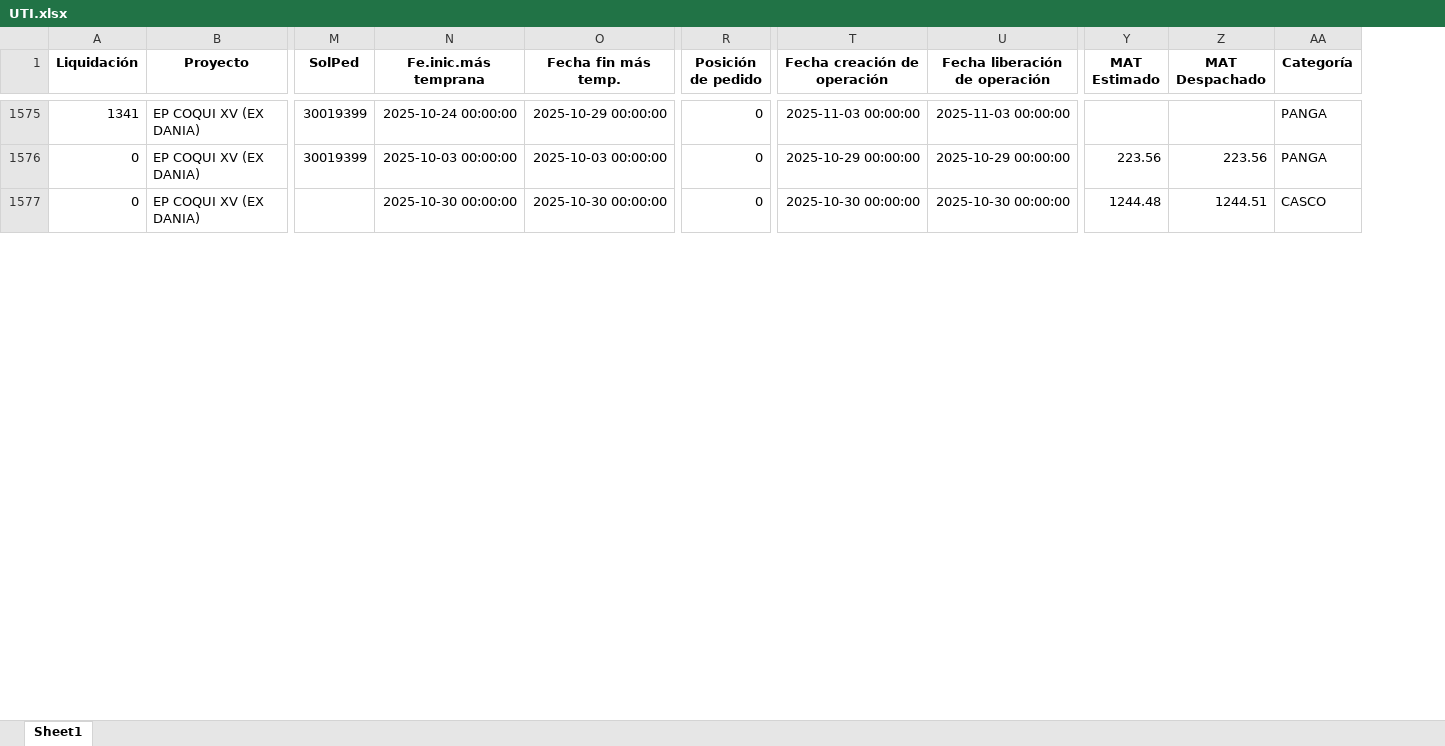
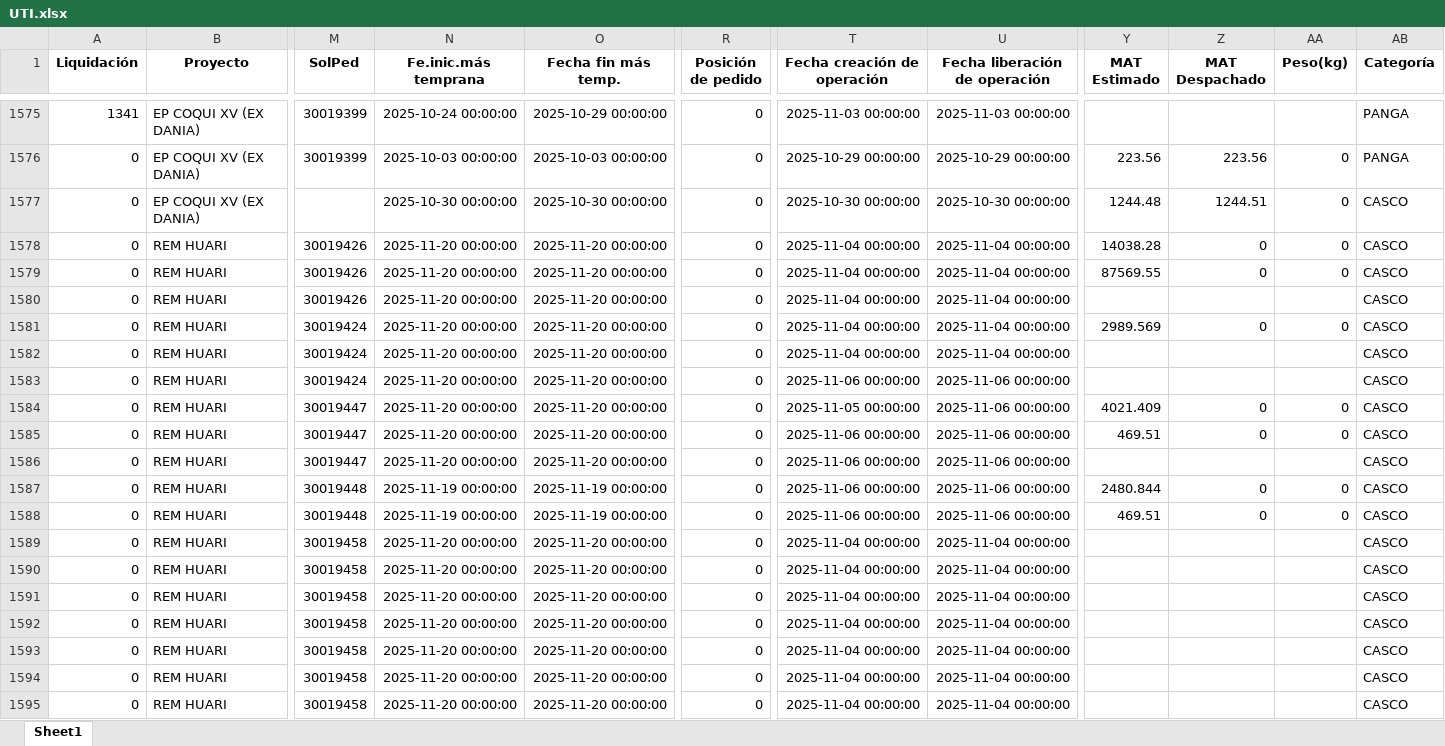
Before and after one commit to ProyectosAstillero/Astillero, an Excel workbook: 2025-2/UTI.xlsx, sheet Sheet1, drawn as a sheet; only a part is shown, gaps mark what is left out; values as stored, in another font and other column widths than the file's, no borders; rows hold the shown columns only; the diff covers the shown part only; the diff names each change by its address in the sheet, - before the commit and + after, or states it on an @@ line.

```diff
--- a/2025-2/UTI.xlsx (sheet Sheet1)
+++ b/2025-2/UTI.xlsx (sheet Sheet1)
+column AA (Peso(kg)), rows 1576-1577: 0 | 0
+row 1578: 0 | REM HUARI | 30019426 | 2025-11-20 00:00:00 | 2025-11-20 00:00:00 | 0 | 2025-11-04 00:00:00 | 2025-11-04 00:00:00 | 14038.28 | 0 | 0 | CASCO
+row 1579: 0 | REM HUARI | 30019426 | 2025-11-20 00:00:00 | 2025-11-20 00:00:00 | 0 | 2025-11-04 00:00:00 | 2025-11-04 00:00:00 | 87569.55 | 0 | 0 | CASCO
+row 1580: 0 | REM HUARI | 30019426 | 2025-11-20 00:00:00 | 2025-11-20 00:00:00 | 0 | 2025-11-04 00:00:00 | 2025-11-04 00:00:00 |  |  |  | CASCO
+row 1581: 0 | REM HUARI | 30019424 | 2025-11-20 00:00:00 | 2025-11-20 00:00:00 | 0 | 2025-11-04 00:00:00 | 2025-11-04 00:00:00 | 2989.569 | 0 | 0 | CASCO
+row 1582: 0 | REM HUARI | 30019424 | 2025-11-20 00:00:00 | 2025-11-20 00:00:00 | 0 | 2025-11-04 00:00:00 | 2025-11-04 00:00:00 |  |  |  | CASCO
+row 1583: 0 | REM HUARI | 30019424 | 2025-11-20 00:00:00 | 2025-11-20 00:00:00 | 0 | 2025-11-06 00:00:00 | 2025-11-06 00:00:00 |  |  |  | CASCO
+row 1584: 0 | REM HUARI | 30019447 | 2025-11-20 00:00:00 | 2025-11-20 00:00:00 | 0 | 2025-11-05 00:00:00 | 2025-11-06 00:00:00 | 4021.409 | 0 | 0 | CASCO
+row 1585: 0 | REM HUARI | 30019447 | 2025-11-20 00:00:00 | 2025-11-20 00:00:00 | 0 | 2025-11-06 00:00:00 | 2025-11-06 00:00:00 | 469.51 | 0 | 0 | CASCO
+row 1586: 0 | REM HUARI | 30019447 | 2025-11-20 00:00:00 | 2025-11-20 00:00:00 | 0 | 2025-11-06 00:00:00 | 2025-11-06 00:00:00 |  |  |  | CASCO
+row 1587: 0 | REM HUARI | 30019448 | 2025-11-19 00:00:00 | 2025-11-19 00:00:00 | 0 | 2025-11-06 00:00:00 | 2025-11-06 00:00:00 | 2480.844 | 0 | 0 | CASCO
+row 1588: 0 | REM HUARI | 30019448 | 2025-11-19 00:00:00 | 2025-11-19 00:00:00 | 0 | 2025-11-06 00:00:00 | 2025-11-06 00:00:00 | 469.51 | 0 | 0 | CASCO
+row 1589: 0 | REM HUARI | 30019458 | 2025-11-20 00:00:00 | 2025-11-20 00:00:00 | 0 | 2025-11-04 00:00:00 | 2025-11-04 00:00:00 |  |  |  | CASCO
+row 1590: 0 | REM HUARI | 30019458 | 2025-11-20 00:00:00 | 2025-11-20 00:00:00 | 0 | 2025-11-04 00:00:00 | 2025-11-04 00:00:00 |  |  |  | CASCO
+row 1591: 0 | REM HUARI | 30019458 | 2025-11-20 00:00:00 | 2025-11-20 00:00:00 | 0 | 2025-11-04 00:00:00 | 2025-11-04 00:00:00 |  |  |  | CASCO
+row 1592: 0 | REM HUARI | 30019458 | 2025-11-20 00:00:00 | 2025-11-20 00:00:00 | 0 | 2025-11-04 00:00:00 | 2025-11-04 00:00:00 |  |  |  | CASCO
+row 1593: 0 | REM HUARI | 30019458 | 2025-11-20 00:00:00 | 2025-11-20 00:00:00 | 0 | 2025-11-04 00:00:00 | 2025-11-04 00:00:00 |  |  |  | CASCO
+row 1594: 0 | REM HUARI | 30019458 | 2025-11-20 00:00:00 | 2025-11-20 00:00:00 | 0 | 2025-11-04 00:00:00 | 2025-11-04 00:00:00 |  |  |  | CASCO
+row 1595: 0 | REM HUARI | 30019458 | 2025-11-20 00:00:00 | 2025-11-20 00:00:00 | 0 | 2025-11-04 00:00:00 | 2025-11-04 00:00:00 |  |  |  | CASCO
```
Also changed, not shown: 68 added rows elsewhere in this sheet, 2025-2/REDI.xlsx, BD.xlsx.
